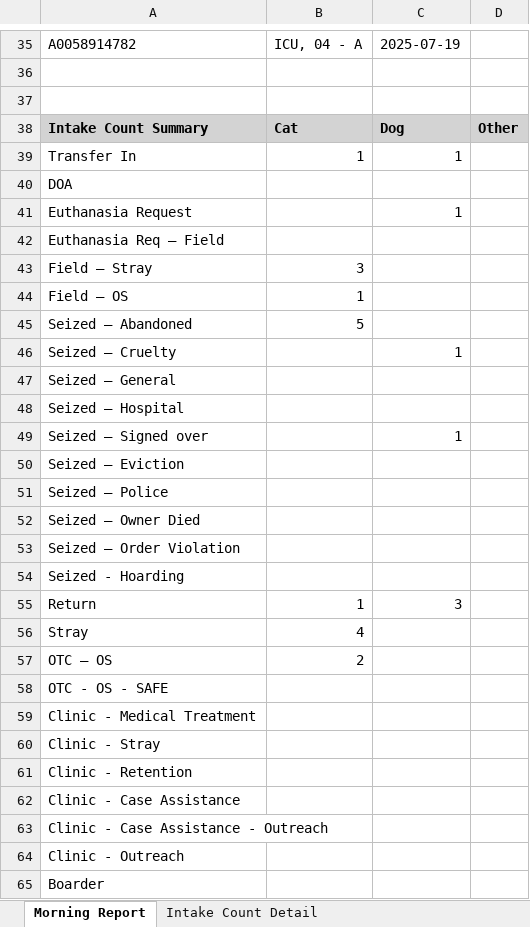
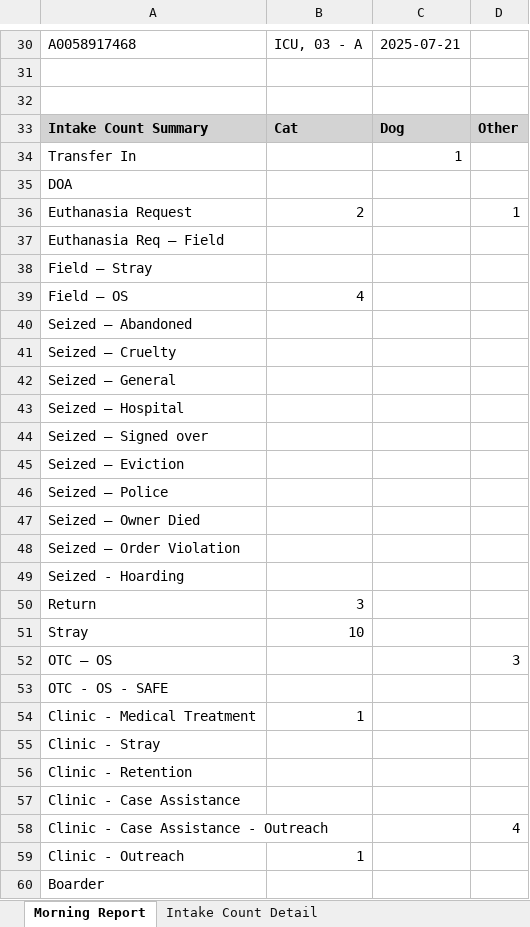
Before and after one commit to zsprowls/SPCAAutomation, an Excel workbook: MorningEmail/morning_report.xlsx, sheet Morning Report, drawn as a sheet; only a part is shown, gaps mark what is left out; values as stored, in another font and other column widths than the file's, no borders; addresses are those after the commit; the diff covers the shown part only; the diff names each change by its address in the sheet, - before the commit and + after, or states it on an @@ line.

```diff
--- a/MorningEmail/morning_report.xlsx (sheet Morning Report)
+++ b/MorningEmail/morning_report.xlsx (sheet Morning Report)
-A30: A0058914782
+A30: A0058917468
-B30: ICU, 04 - A
+B30: ICU, 03 - A
-C30: 2025-07-19
+C30: 2025-07-21
-B34: 1
+B34: (empty)
-B36: (empty)
+B36: 2
-C36: 1
+C36: (empty)
-D36: (empty)
+D36: 1
-B38: 3
+B38: (empty)
-B39: 1
+B39: 4
-B40: 5
+B40: (empty)
-C41: 1
+C41: (empty)
-C44: 1
+C44: (empty)
-B50: 1
+B50: 3
-C50: 3
+C50: (empty)
-B51: 4
+B51: 10
-B52: 2
+B52: (empty)
-D52: (empty)
+D52: 3
-B54: (empty)
+B54: 1
-D58: (empty)
+D58: 4
-B59: (empty)
+B59: 1
```
Also changed, not shown: 1 added row, 6 removed rows and 21 edited cells elsewhere in this sheet, sheet Intake Count Detail, 6 other files.
